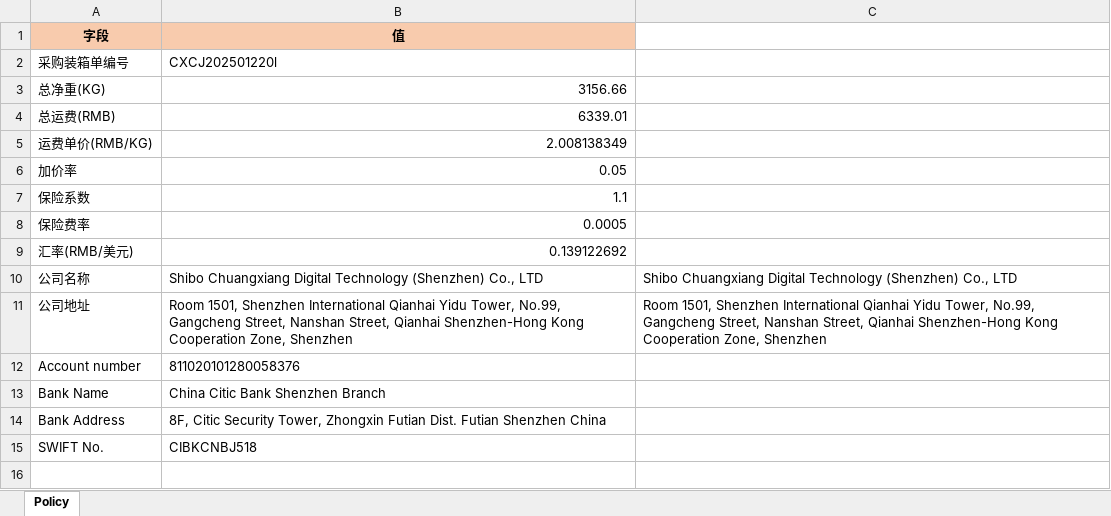
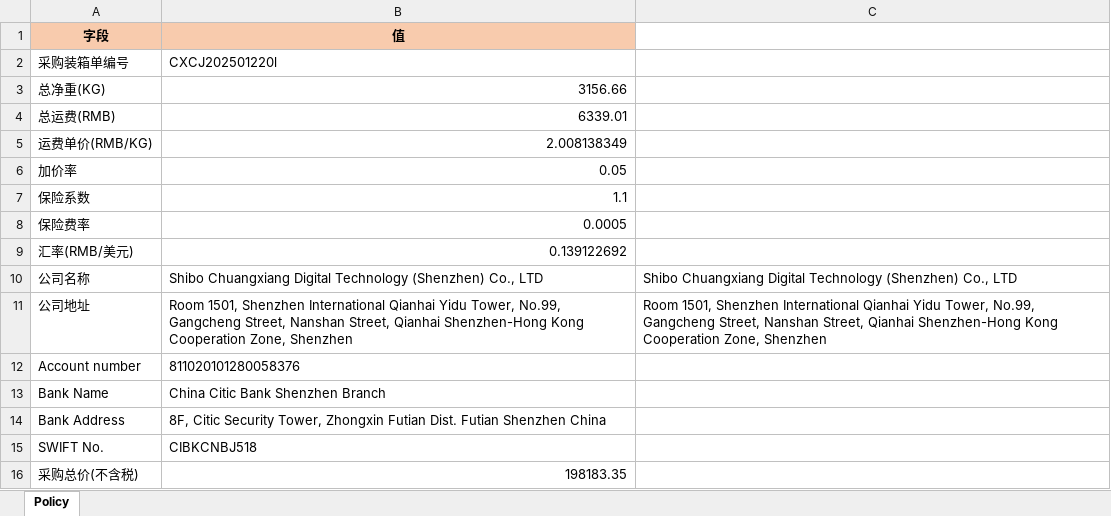
Before and after one commit to anlaganlag/export_reimport, an Excel workbook: testfiles/policy.xlsx, sheet Policy, drawn as a sheet; values as stored, in another font and other column widths than the file's, no borders; the diff names each change by its address in the sheet, - before the commit and + after, or states it on an @@ line.

```diff
--- a/testfiles/policy.xlsx (sheet Policy)
+++ b/testfiles/policy.xlsx (sheet Policy)
+row 16: 采购总价(不含税) | 198183.35
```
Also changed, not shown: h.xlsx, pl_h.xlsx, 7 other files.
